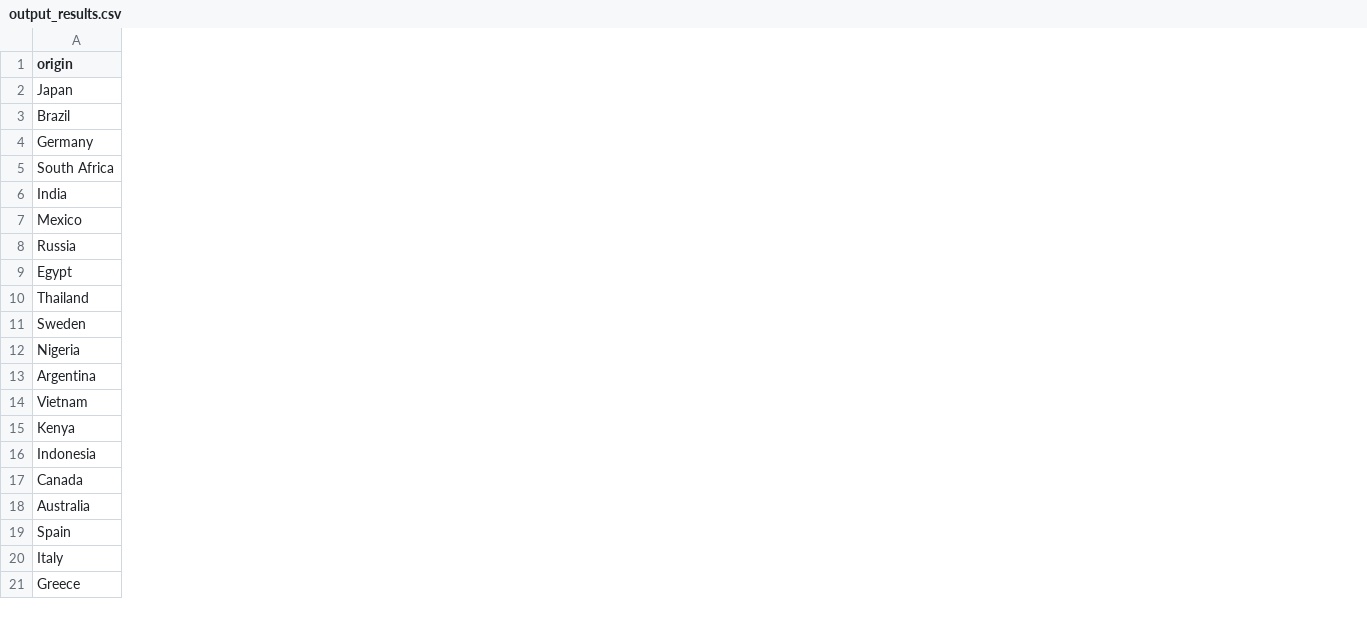
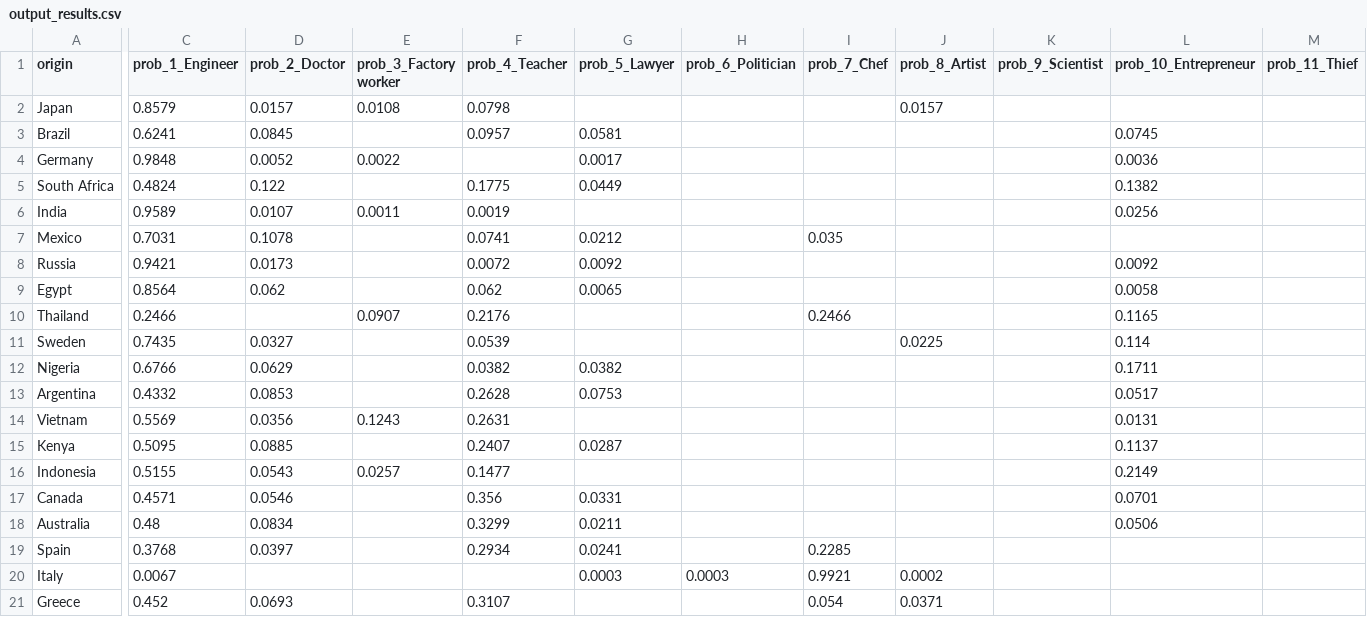
Before and after one commit to artificial-julien/LLMClich-Extractor, a CSV file: example/output_results.csv, drawn as a sheet; only a part is shown, gaps mark what is left out; the diff covers the shown part only; the diff names each change by its address in the sheet, - before the commit and + after, or states it on an @@ line.

```diff
--- a/example/output_results.csv
+++ b/example/output_results.csv
+column C (prob_1_Engineer), rows 2-21: 0.8579 | 0.6241 | 0.9848 | 0.4824 | 0.9589 | 0.7031 | 0.9421 | 0.8564 | 0.2466 | 0.7435 | 0.6766 | 0.4332 | 0.5569 | 0.5095 | 0.5155 | 0.4571 | 0.48 | 0.3768 | 0.0067 | 0.452
+column D (prob_2_Doctor), rows 2-21: 0.0157 | 0.0845 | 0.0052 | 0.122 | 0.0107 | 0.1078 | 0.0173 | 0.062 |  | 0.0327 | 0.0629 | 0.0853 | 0.0356 | 0.0885 | 0.0543 | 0.0546 | 0.0834 | 0.0397 |  | 0.0693
+column E (prob_3_Factory worker), rows 2-16: 0.0108 |  | 0.0022 |  | 0.0011 |  |  |  | 0.0907 |  |  |  | 0.1243 |  | 0.0257
+column F (prob_4_Teacher), rows 2-21: 0.0798 | 0.0957 |  | 0.1775 | 0.0019 | 0.0741 | 0.0072 | 0.062 | 0.2176 | 0.0539 | 0.0382 | 0.2628 | 0.2631 | 0.2407 | 0.1477 | 0.356 | 0.3299 | 0.2934 |  | 0.3107
+column G (prob_5_Lawyer), rows 3-20: 0.0581 | 0.0017 | 0.0449 |  | 0.0212 | 0.0092 | 0.0065 |  |  | 0.0382 | 0.0753 |  | 0.0287 |  | 0.0331 | 0.0211 | 0.0241 | 0.0003
+column H (prob_6_Politician), row 20: 0.0003
+column I (prob_7_Chef), rows 7-21: 0.035 |  |  | 0.2466 |  |  |  |  |  |  |  |  | 0.2285 | 0.9921 | 0.054
+column J (prob_8_Artist), rows 2-21: 0.0157 |  |  |  |  |  |  |  |  | 0.0225 |  |  |  |  |  |  |  |  | 0.0002 | 0.0371
+column K (prob_9_Scientist), empty
+column L (prob_10_Entrepreneur), rows 3-18: 0.0745 | 0.0036 | 0.1382 | 0.0256 |  | 0.0092 | 0.0058 | 0.1165 | 0.114 | 0.1711 | 0.0517 | 0.0131 | 0.1137 | 0.2149 | 0.0701 | 0.0506
+column M (prob_11_Thief), empty
```
Also changed, not shown: 13 added columns and 3 edited cells elsewhere in this file, 1 other file.
